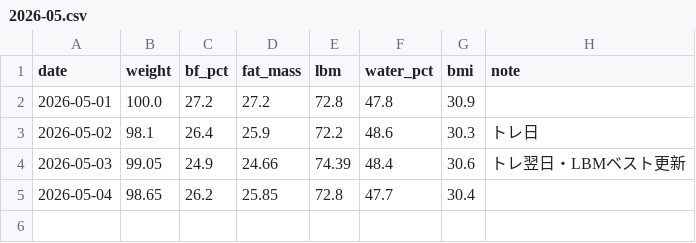
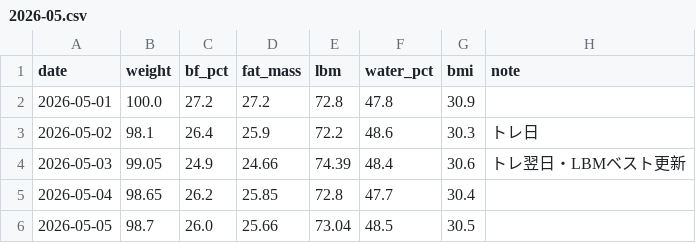
Before and after one commit to under-the-bridge-hq/personal-trainer, a CSV file: data/body/2026-05.csv, drawn as a sheet.

Commit message:
data: 2026-05-05 体組成データ記録 (#50)

```diff
--- a/data/body/2026-05.csv
+++ b/data/body/2026-05.csv
@@ -5 +5,2 @@ date,weight,bf_pct,fat_mass,lbm,water_pct,bmi,note
 2026-05-04,98.65,26.2,25.85,72.8,47.7,30.4,
+2026-05-05,98.7,26.0,25.66,73.04,48.5,30.5,
```
Also changed, not shown: 1 other file.
